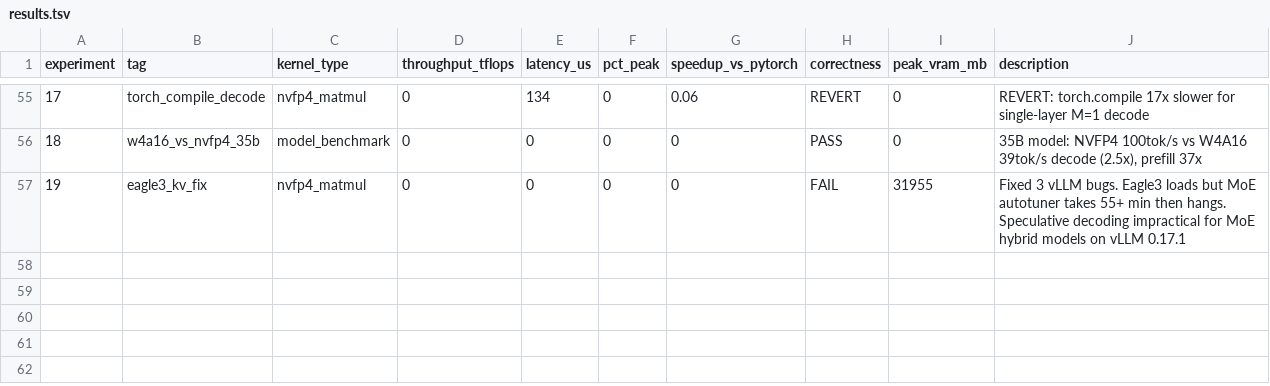
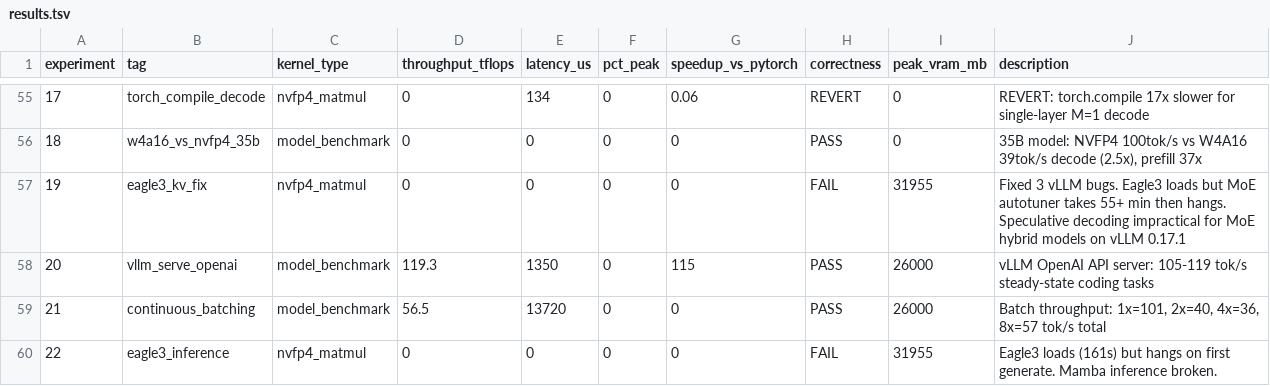
Before and after one commit to Cklaus1/autokernel5090, a TSV file: results.tsv, drawn as a sheet; only a part is shown, gaps mark what is left out; the diff names each change by its address in the sheet, - before the commit and + after, or states it on an @@ line.

```diff
--- a/results.tsv
+++ b/results.tsv
+row 58: 20 | vllm_serve_openai | model_benchmark | 119.3 | 1350 | 0 | 115 | PASS | 26000 | vLLM OpenAI API server: 105-119 tok/s steady-state coding tasks
+row 59: 21 | continuous_batching | model_benchmark | 56.5 | 13720 | 0 | 0 | PASS | 26000 | Batch throughput: 1x=101, 2x=40, 4x=36, 8x=57 tok/s total
+row 60: 22 | eagle3_inference | nvfp4_matmul | 0 | 0 | 0 | 0 | FAIL | 31955 | Eagle3 loads (161s) but hangs on first generate. Mamba inference broken.
```
